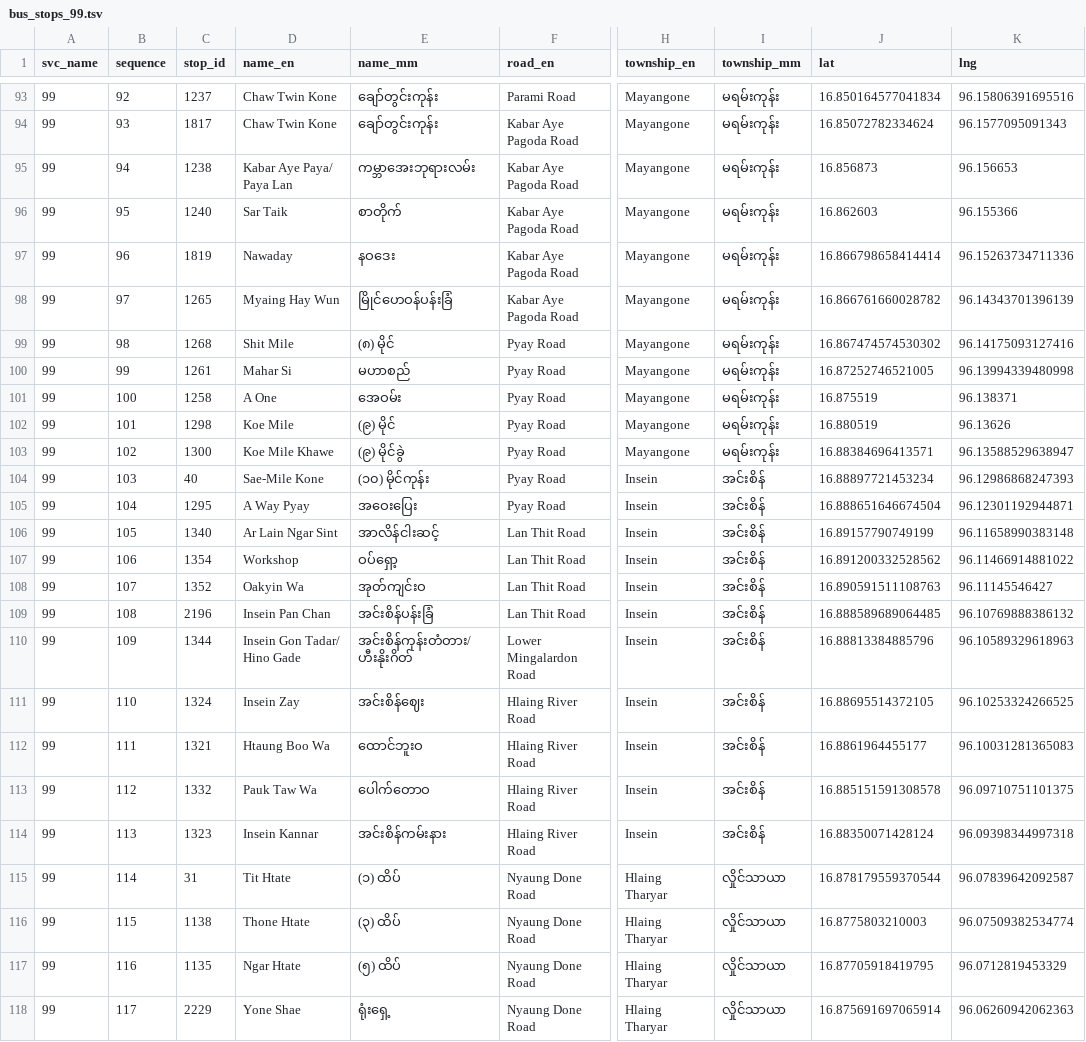
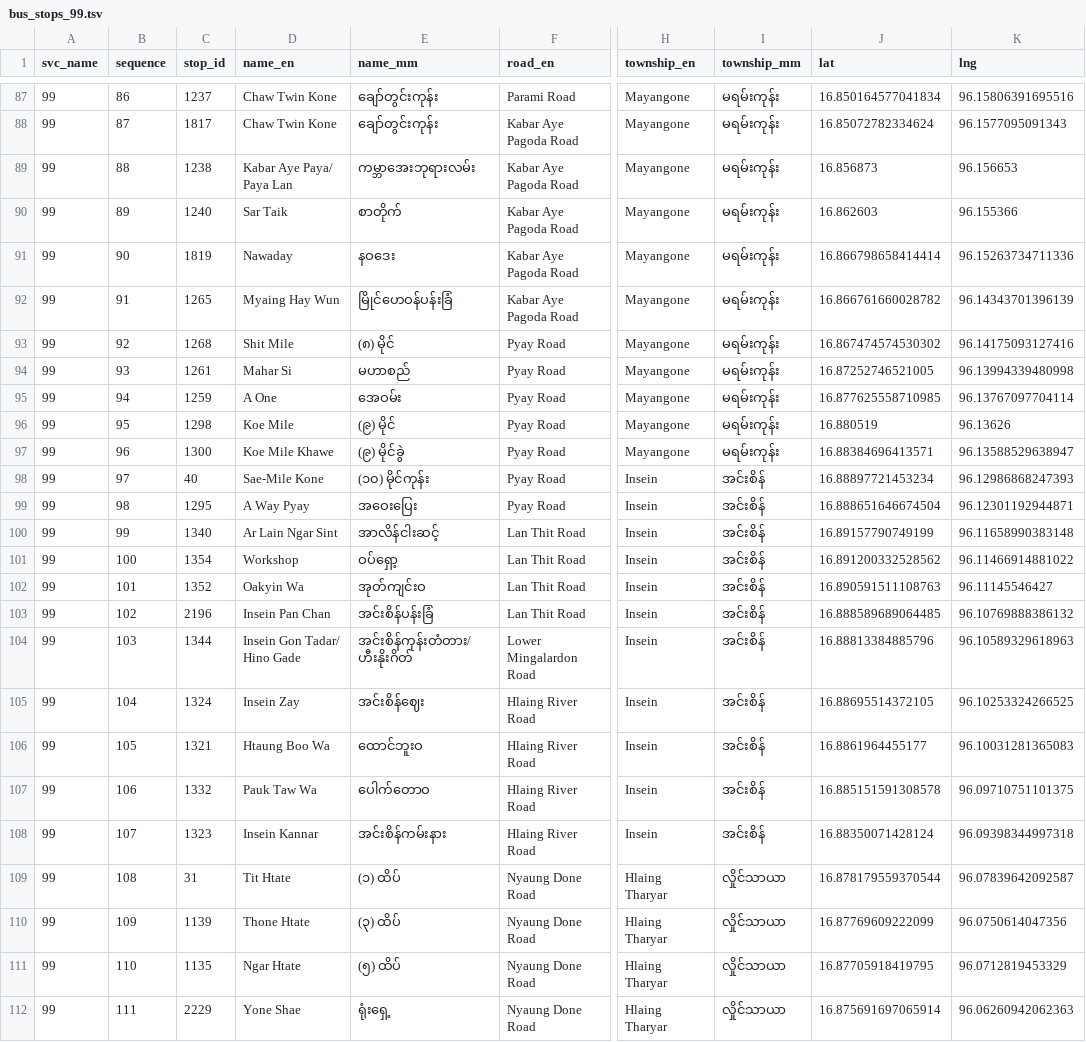
Before and after one commit to thantthet/YBS-Data, a TSV file: stop_sequences/bus_stops_99.tsv, drawn as a sheet; only a part is shown, gaps mark what is left out; addresses are those after the commit; the diff covers the shown part only; the diff names each change by its address in the sheet, - before the commit and + after, or states it on an @@ line.

```diff
--- a/stop_sequences/bus_stops_99.tsv
+++ b/stop_sequences/bus_stops_99.tsv
-B87 (sequence): 92
+B87 (sequence): 86
-B88 (sequence): 93
+B88 (sequence): 87
-B89 (sequence): 94
+B89 (sequence): 88
-B90 (sequence): 95
+B90 (sequence): 89
-B91 (sequence): 96
+B91 (sequence): 90
-B92 (sequence): 97
+B92 (sequence): 91
-B93 (sequence): 98
+B93 (sequence): 92
-B94 (sequence): 99
+B94 (sequence): 93
-B95 (sequence): 100
+B95 (sequence): 94
-C95 (stop_id): 1258
+C95 (stop_id): 1259
-J95 (lat): 16.875519
+J95 (lat): 16.877625558710985
-K95 (lng): 96.138371
+K95 (lng): 96.13767097704114
-B96 (sequence): 101
+B96 (sequence): 95
-B97 (sequence): 102
+B97 (sequence): 96
-B98 (sequence): 103
+B98 (sequence): 97
-B99 (sequence): 104
+B99 (sequence): 98
-B100 (sequence): 105
+B100 (sequence): 99
-B101 (sequence): 106
+B101 (sequence): 100
-B102 (sequence): 107
+B102 (sequence): 101
-B103 (sequence): 108
+B103 (sequence): 102
-B104 (sequence): 109
+B104 (sequence): 103
-B105 (sequence): 110
+B105 (sequence): 104
-B106 (sequence): 111
+B106 (sequence): 105
-B107 (sequence): 112
+B107 (sequence): 106
-B108 (sequence): 113
+B108 (sequence): 107
-B109 (sequence): 114
+B109 (sequence): 108
-B110 (sequence): 115
+B110 (sequence): 109
-C110 (stop_id): 1138
+C110 (stop_id): 1139
-J110 (lat): 16.8775803210003
+J110 (lat): 16.87769609222099
-K110 (lng): 96.07509382534774
+K110 (lng): 96.0750614047356
-B111 (sequence): 116
+B111 (sequence): 110
-B112 (sequence): 117
+B112 (sequence): 111
```
Also changed, not shown: 1 added row, 7 removed rows and 74 edited cells elsewhere in this file, 1 other file.
